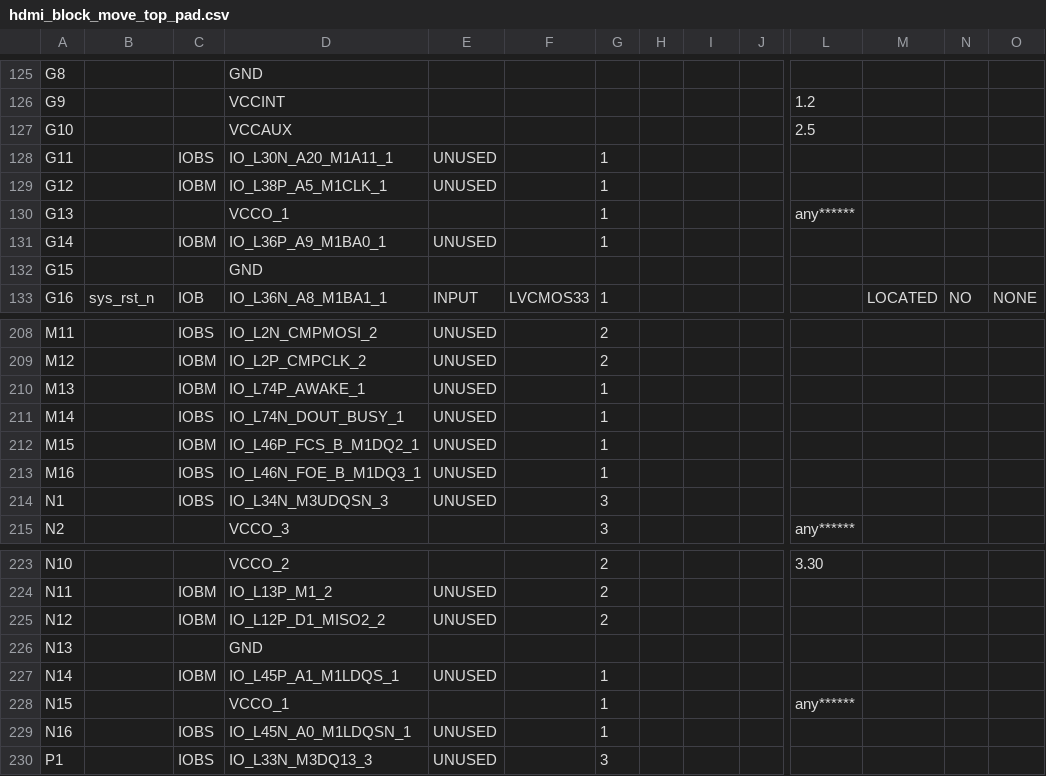
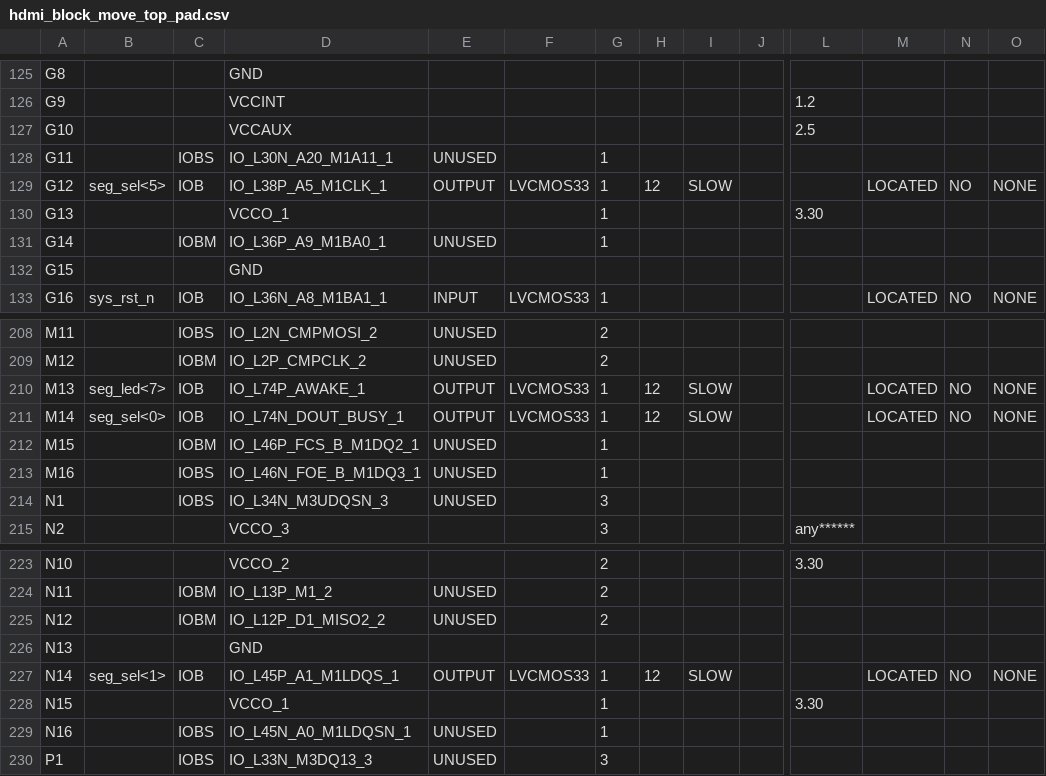
Before and after one commit to krona12/FPGA_SnakeGame, a CSV file: prj/hdmi_block_move_top/hdmi_block_move_top_pad.csv, drawn as a sheet; only a part is shown, gaps mark what is left out; the diff covers the shown part only; the diff names each change by its address in the sheet, - before the commit and + after, or states it on an @@ line.

```diff
--- a/prj/hdmi_block_move_top/hdmi_block_move_top_pad.csv
+++ b/prj/hdmi_block_move_top/hdmi_block_move_top_pad.csv
-B129: (empty)
+B129: seg_sel<5>
-C129: IOBM
+C129: IOB
-E129: UNUSED
+E129: OUTPUT
-F129: (empty)
+F129: LVCMOS33
-H129: (empty)
+H129: 12
-I129: (empty)
+I129: SLOW
-M129: (empty)
+M129: LOCATED
-N129: (empty)
+N129: NO
-O129: (empty)
+O129: NONE
-L130: any******
+L130: 3.30
-B210: (empty)
+B210: seg_led<7>
-C210: IOBM
+C210: IOB
-E210:E211: UNUSED
+E210:E211: OUTPUT
-F210:F211: (empty)
+F210:F211: LVCMOS33
-H210:H211: (empty)
+H210:H211: 12
-I210:I211: (empty)
+I210:I211: SLOW
-M210:M211: (empty)
+M210:M211: LOCATED
-N210:N211: (empty)
+N210:N211: NO
-O210:O211: (empty)
+O210:O211: NONE
-B211: (empty)
+B211: seg_sel<0>
-C211: IOBS
+C211: IOB
-B227: (empty)
+B227: seg_sel<1>
-C227: IOBM
+C227: IOB
-E227: UNUSED
+E227: OUTPUT
-F227: (empty)
+F227: LVCMOS33
-H227: (empty)
+H227: 12
-I227: (empty)
+I227: SLOW
-M227: (empty)
+M227: LOCATED
-N227: (empty)
+N227: NO
-O227: (empty)
+O227: NONE
-L228: any******
+L228: 3.30
```
Also changed, not shown: 95 edited cells elsewhere in this file, 48 other files.
